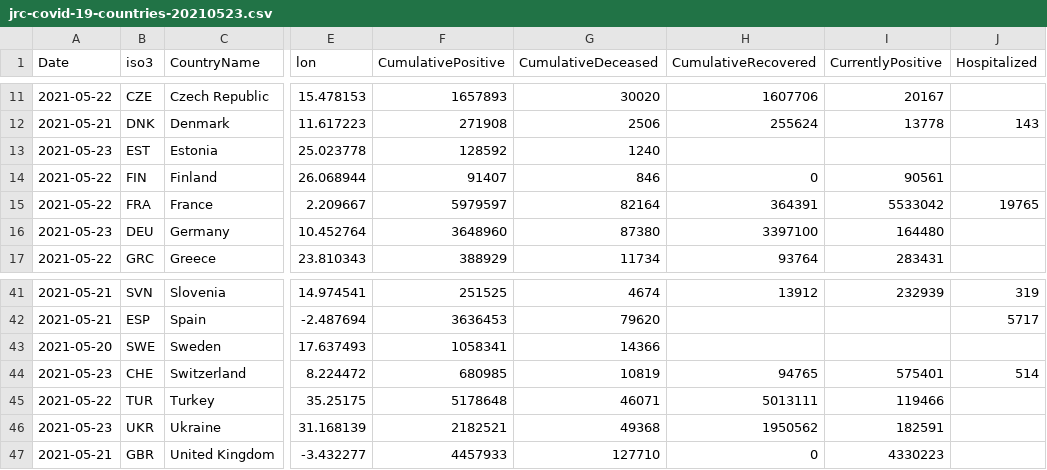
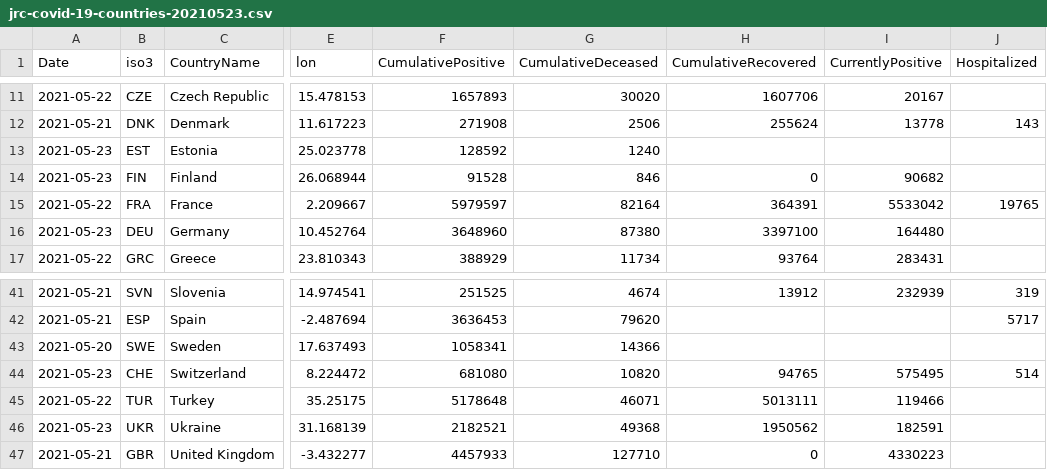
Before and after one commit to nmileva/COVID-19, a CSV file: data-by-country/jrc-covid-19-countries-20210523.csv, drawn as a sheet; only a part is shown, gaps mark what is left out; the diff names each change by its address in the sheet, - before the commit and + after, or states it on an @@ line.

```diff
--- a/data-by-country/jrc-covid-19-countries-20210523.csv
+++ b/data-by-country/jrc-covid-19-countries-20210523.csv
-A14 (Date): 2021-05-22
+A14 (Date): 2021-05-23
-F14 (CumulativePositive): 91407
+F14 (CumulativePositive): 91528
-I14 (CurrentlyPositive): 90561
+I14 (CurrentlyPositive): 90682
-F44 (CumulativePositive): 680985
+F44 (CumulativePositive): 681080
-G44 (CumulativeDeceased): 10819
+G44 (CumulativeDeceased): 10820
-I44 (CurrentlyPositive): 575401
+I44 (CurrentlyPositive): 575495
```
Also changed, not shown: data-by-country/jrc-covid-19-countries-latest.csv, data-by-region/jrc-covid-19-regions-20210523.csv, 4 other files.
